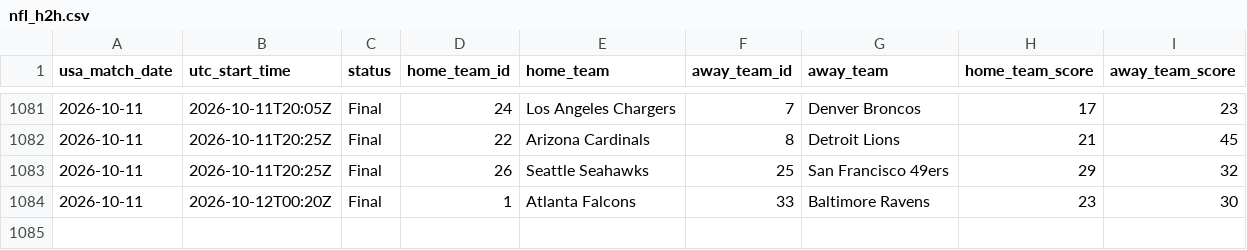
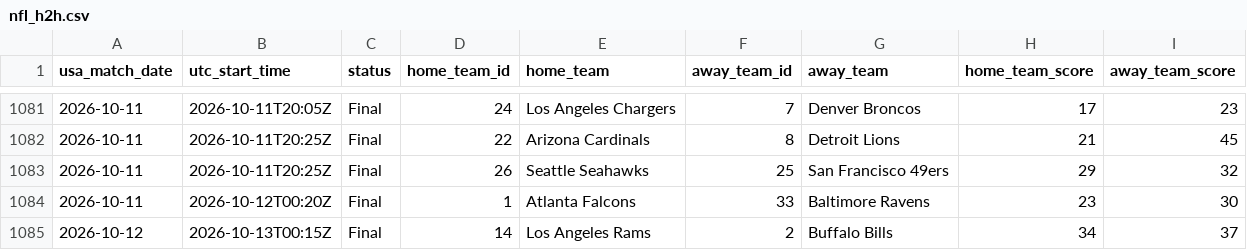
Before and after one commit to danielcappello/splitVault, a CSV file: nfl_h2h.csv, drawn as a sheet; only a part is shown, gaps mark what is left out.

```diff
--- a/nfl_h2h.csv
+++ b/nfl_h2h.csv
@@ -1084 +1084,2 @@ usa_match_date,utc_start_time,status,home_team_id,home_team,away_team_id,away_te
 2026-10-11,2026-10-12T00:20Z,Final,1,Atlanta Falcons,33,Baltimore Ravens,23,30
+2026-10-12,2026-10-13T00:15Z,Final,14,Los Angeles Rams,2,Buffalo Bills,34,37
```
Also changed, not shown: nfl_splits.csv.
